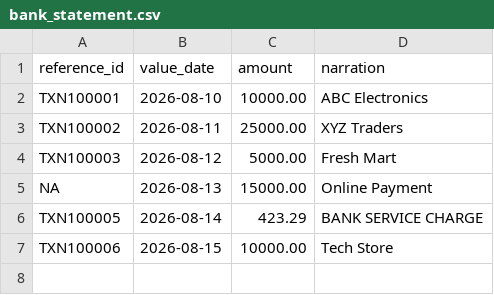
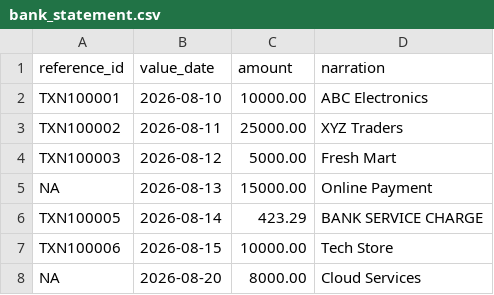
Before and after one commit to Anjali112005/ReconAI, a CSV file: datasets/bank_statement.csv, drawn as a sheet.

```diff
--- a/datasets/bank_statement.csv
+++ b/datasets/bank_statement.csv
@@ -7 +7,2 @@ TXN100005,2026-08-14,423.29,BANK SERVICE CHARGE
 TXN100006,2026-08-15,10000.00,Tech Store
+NA,2026-08-20,8000.00,Cloud Services
```
Also changed, not shown: datasets/internal_ledger.csv, 2 other files.
